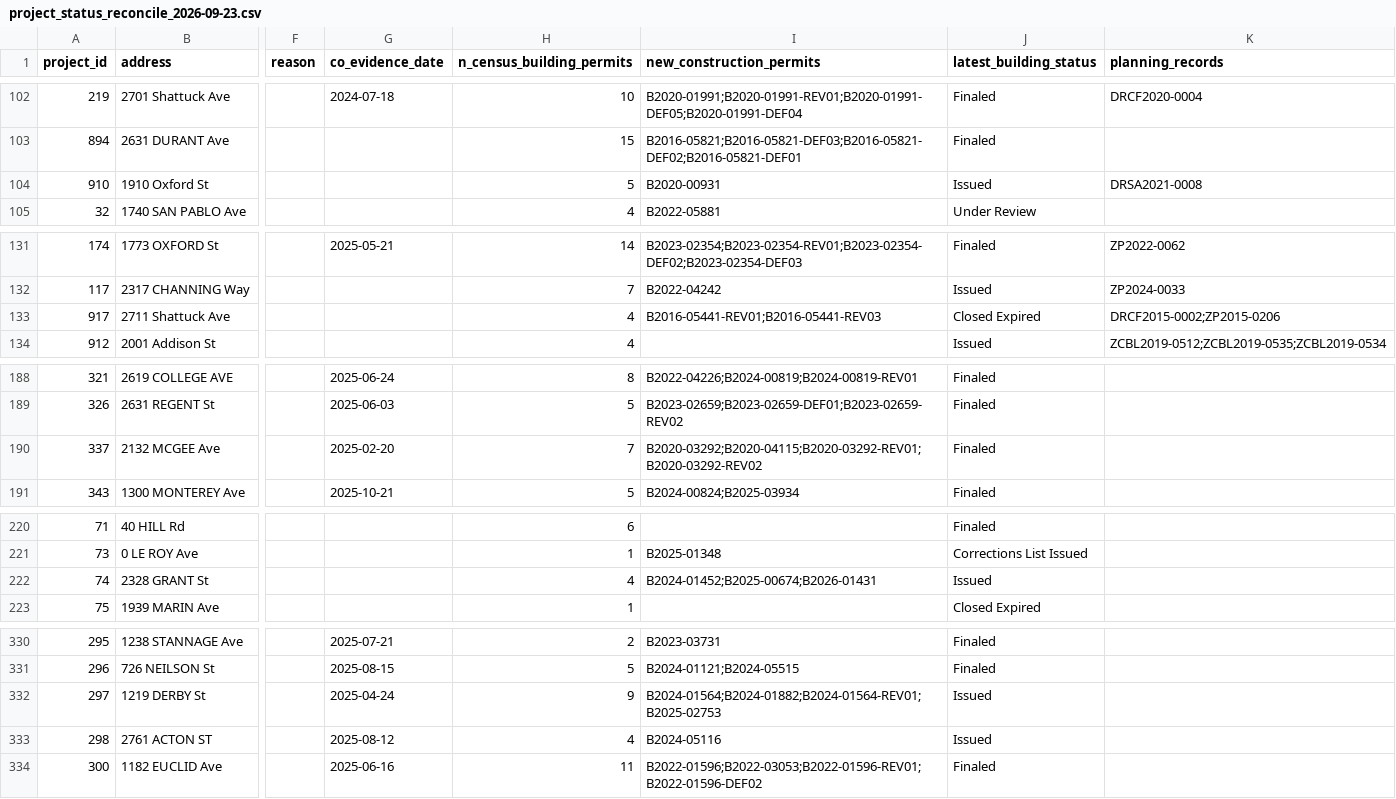
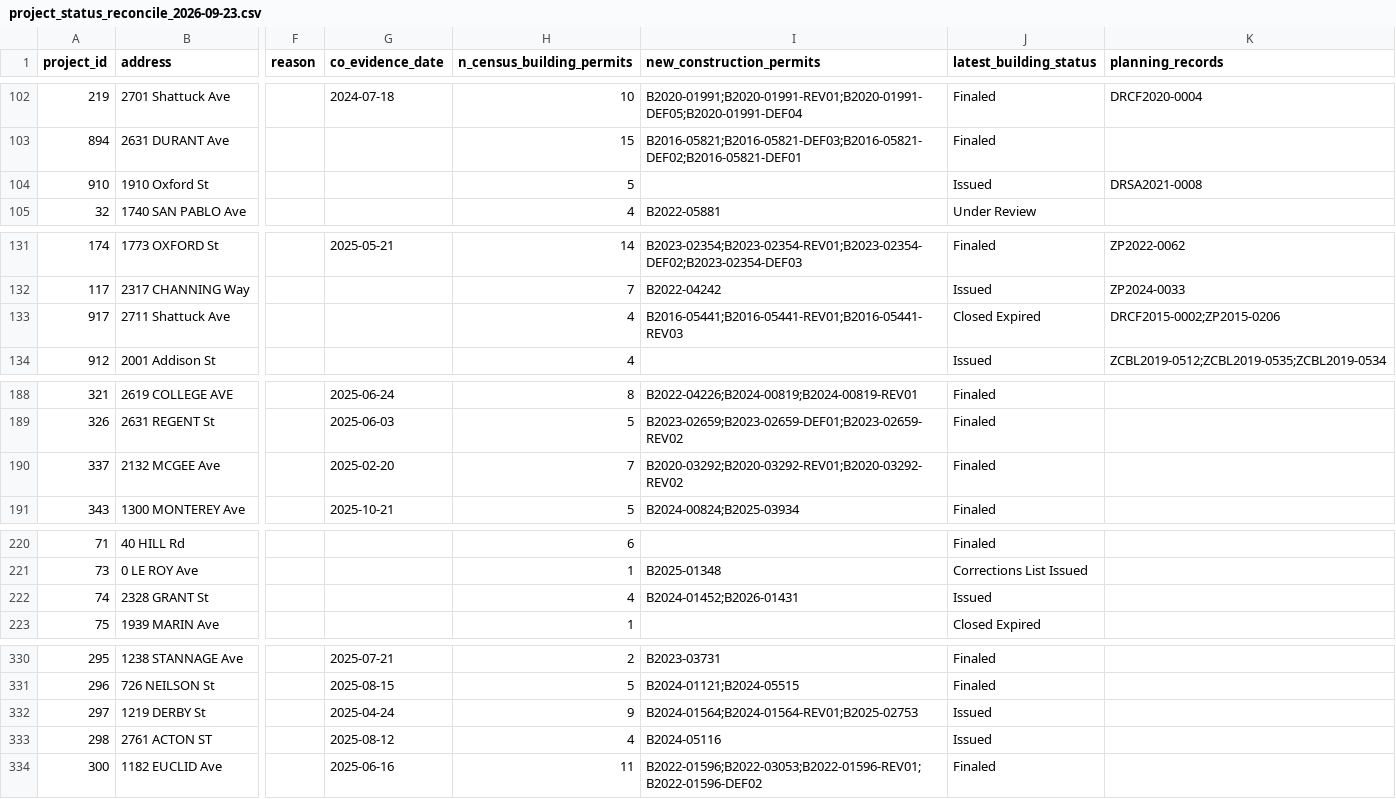
Before and after one commit to blockXblock/berkeley-housing-analysis, a CSV file: data/derived/project_status_reconcile_2026-09-23.csv, drawn as a sheet; only a part is shown, gaps mark what is left out; the diff covers the shown part only; the diff names each change by its address in the sheet, - before the commit and + after, or states it on an @@ line.

```diff
--- a/data/derived/project_status_reconcile_2026-09-23.csv
+++ b/data/derived/project_status_reconcile_2026-09-23.csv
-I104 (new_construction_permits): B2020-00931
+I104 (new_construction_permits): (empty)
-I133 (new_construction_permits): B2016-05441-REV01;B2016-05441-REV03
+I133 (new_construction_permits): B2016-05441;B2016-05441-REV01;B2016-05441-REV03
-I190 (new_construction_permits): B2020-03292;B2020-04115;B2020-03292-REV01;B2020-03292-REV02
+I190 (new_construction_permits): B2020-03292;B2020-03292-REV01;B2020-03292-REV02
-I222 (new_construction_permits): B2024-01452;B2025-00674;B2026-01431
+I222 (new_construction_permits): B2024-01452;B2026-01431
-I332 (new_construction_permits): B2024-01564;B2024-01882;B2024-01564-REV01;B2025-02753
+I332 (new_construction_permits): B2024-01564;B2024-01564-REV01;B2025-02753
```
Also changed, not shown: 1 added row, 1 removed row and 24 edited cells elsewhere in this file, 2 other files.
